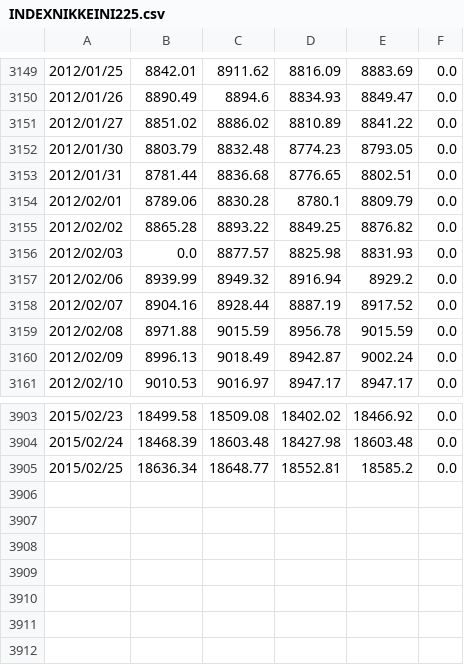
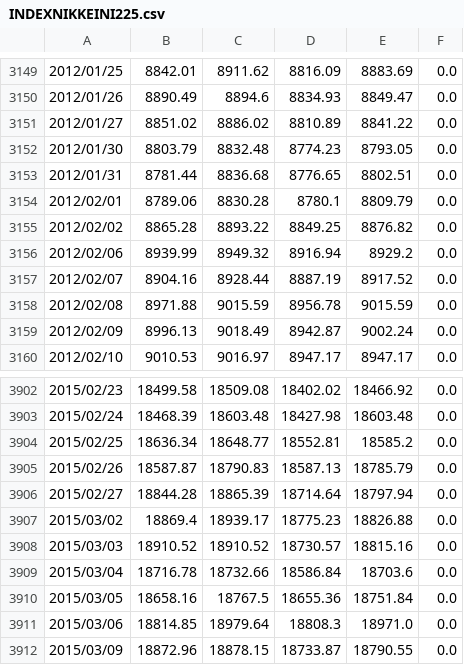
Before and after one commit to kkchein/stock, a CSV file: INDEXNIKKEINI225.csv, drawn as a sheet; only a part is shown, gaps mark what is left out.

Commit message:
#   X00_04  2015/03/10  K.K.Chien #       1. add yahooFinance to get quote data from yahoo finance #       2. getValueBoundary wil update vmax, vmin #       3. draw assisntant line #       4. encode utf8 in googlefinance

```diff
--- a/INDEXNIKKEINI225.csv
+++ b/INDEXNIKKEINI225.csv
@@ -3155,3 +3155,2 @@
 2012/02/02,8865.28,8893.22,8849.25,8876.82,0.0
-2012/02/03,0.0,8877.57,8825.98,8831.93,0.0
 2012/02/06,8939.99,8949.32,8916.94,8929.2,0.0
@@ -3905 +3904,9 @@
 2015/02/25,18636.34,18648.77,18552.81,18585.2,0.0
+2015/02/26,18587.87,18790.83,18587.13,18785.79,0.0
+2015/02/27,18844.28,18865.39,18714.64,18797.94,0.0
+2015/03/02,18869.4,18939.17,18775.23,18826.88,0.0
+2015/03/03,18910.52,18910.52,18730.57,18815.16,0.0
+2015/03/04,18716.78,18732.66,18586.84,18703.6,0.0
+2015/03/05,18658.16,18767.5,18655.36,18751.84,0.0
+2015/03/06,18814.85,18979.64,18808.3,18971.0,0.0
+2015/03/09,18872.96,18878.15,18733.87,18790.55,0.0
```
Also changed, not shown: TPE0050.csv, TPE2330.csv, 14 other files.
